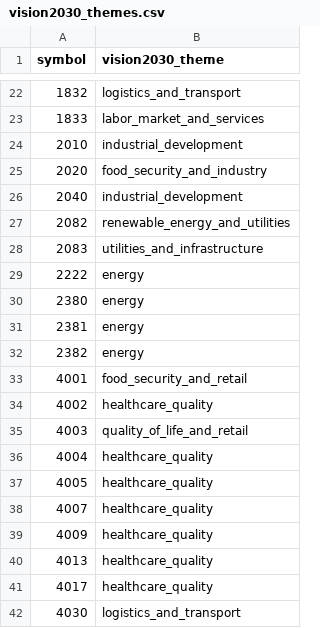
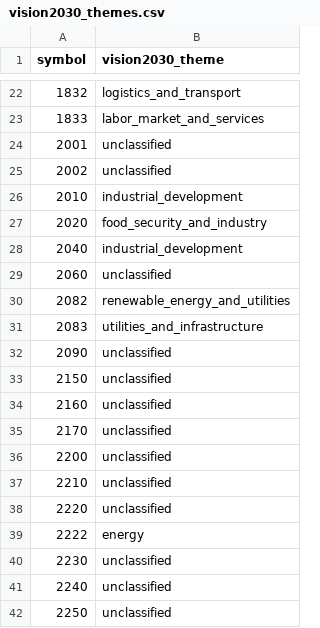
Before and after one commit to Samix2026/saudi-market-classifier, a CSV file: data/reference/vision2030_themes.csv, drawn as a sheet; only a part is shown, gaps mark what is left out; the shorter side is filled out with more unchanged rows; the diff covers the shown part only; the diff names each change by its address in the sheet, - before the commit and + after, or states it on an @@ line.

```diff
--- a/data/reference/vision2030_themes.csv
+++ b/data/reference/vision2030_themes.csv
+row 24: 2001 | unclassified
+row 25: 2002 | unclassified
+row 29: 2060 | unclassified
+row 32: 2090 | unclassified
+row 33: 2150 | unclassified
+row 34: 2160 | unclassified
+row 35: 2170 | unclassified
+row 36: 2200 | unclassified
+row 37: 2210 | unclassified
+row 38: 2220 | unclassified
+row 40: 2230 | unclassified
+row 41: 2240 | unclassified
+row 42: 2250 | unclassified
```
Also changed, not shown: 25 added rows elsewhere in this file, data/reference/companies.csv, data/reference/source_quality.csv, 4 other files.
